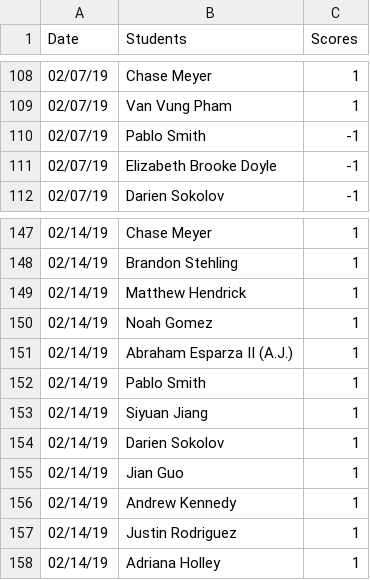
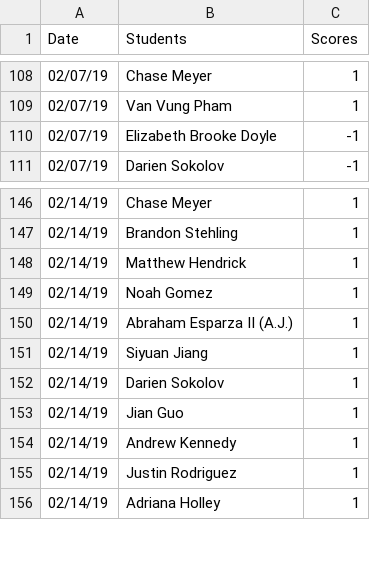
Before and after one commit to iDataVisualizationLab/CS5331_Spring2019, a CSV file: testJS/data/participations.csv, drawn as a sheet; only a part is shown, gaps mark what is left out; the diff names each change by its address in the sheet, - before the commit and + after, or states it on an @@ line.

```diff
--- a/testJS/data/participations.csv
+++ b/testJS/data/participations.csv
-row 110: 02/07/19 | Pablo Smith | -1
-row 152: 02/14/19 | Pablo Smith | 1
```
Also changed, not shown: grade/data/Students.csv, 3 other files.
